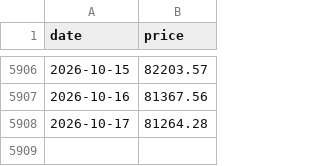
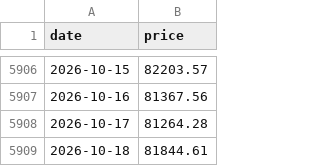
Before and after one commit to SecretSatoshis/Bitcoin-Investment-Strategy, a CSV file: data/processed/bitcoin_daily.csv, drawn as a sheet; only a part is shown, gaps mark what is left out.

```diff
--- a/data/processed/bitcoin_daily.csv
+++ b/data/processed/bitcoin_daily.csv
@@ -5908 +5908,2 @@ date,price
 2026-10-17,81264.28
+2026-10-18,81844.61
```
Also changed, not shown: data/research/etf_totals_daily.csv, outputs/savings/latest/cohort_paths.csv, 16 other files.
